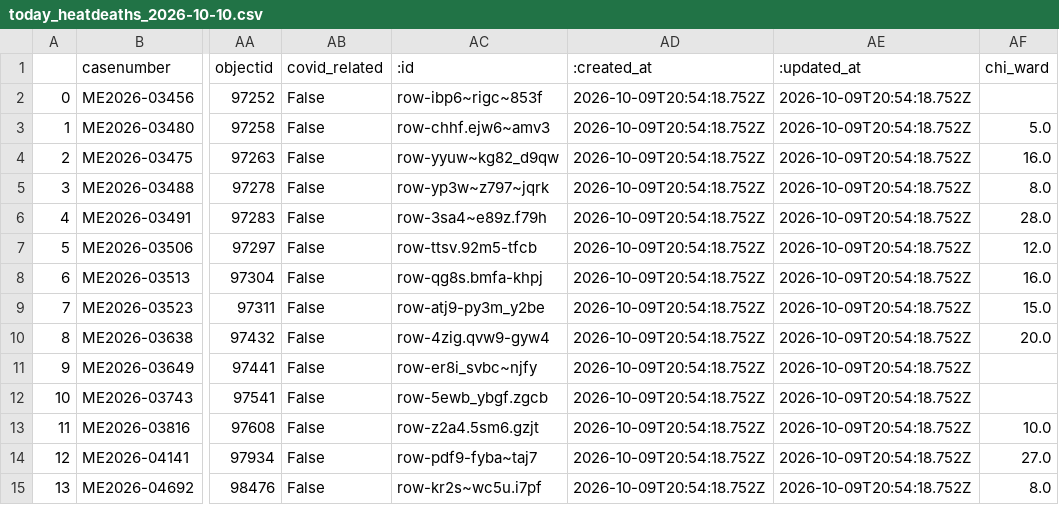
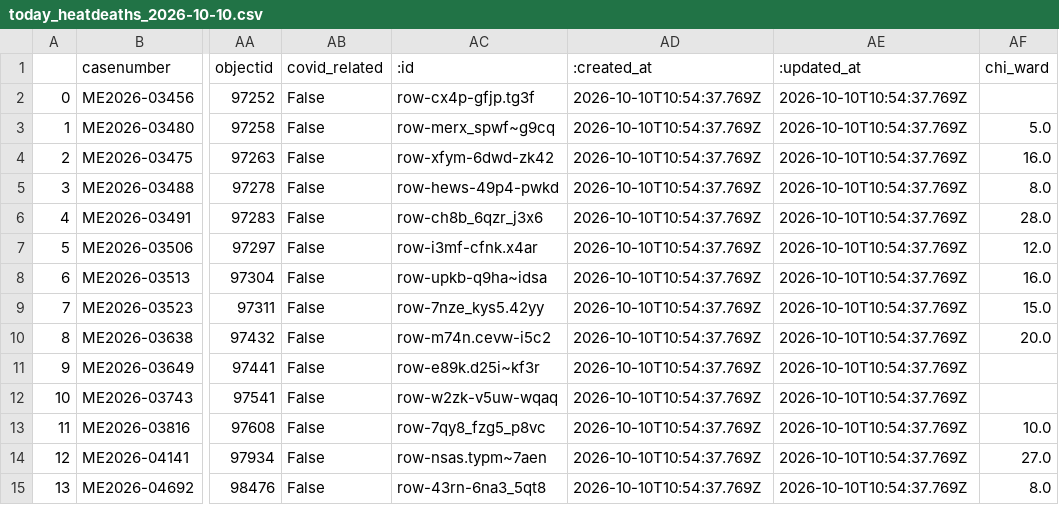
Before and after one commit to cam-rodriguez/cpm_heatbot, a CSV file: data/archive/today_heatdeaths_2026-10-10.csv, drawn as a sheet; only a part is shown, gaps mark what is left out; the diff names each change by its address in the sheet, - before the commit and + after, or states it on an @@ line.

```diff
--- a/data/archive/today_heatdeaths_2026-10-10.csv
+++ b/data/archive/today_heatdeaths_2026-10-10.csv
-AC2 (:id): row-ibp6~rigc~853f
+AC2 (:id): row-cx4p-gfjp.tg3f
-AD2:AD15 (:created_at): 2026-10-09T20:54:18.752Z
+AD2:AD15 (:created_at): 2026-10-10T10:54:37.769Z
-AE2:AE15 (:updated_at): 2026-10-09T20:54:18.752Z
+AE2:AE15 (:updated_at): 2026-10-10T10:54:37.769Z
-AC3 (:id): row-chhf.ejw6~amv3
+AC3 (:id): row-merx_spwf~g9cq
-AC4 (:id): row-yyuw~kg82_d9qw
+AC4 (:id): row-xfym-6dwd-zk42
-AC5 (:id): row-yp3w~z797~jqrk
+AC5 (:id): row-hews-49p4-pwkd
-AC6 (:id): row-3sa4~e89z.f79h
+AC6 (:id): row-ch8b_6qzr_j3x6
-AC7 (:id): row-ttsv.92m5-tfcb
+AC7 (:id): row-i3mf-cfnk.x4ar
-AC8 (:id): row-qg8s.bmfa-khpj
+AC8 (:id): row-upkb-q9ha~idsa
-AC9 (:id): row-atj9-py3m_y2be
+AC9 (:id): row-7nze_kys5.42yy
-AC10 (:id): row-4zig.qvw9-gyw4
+AC10 (:id): row-m74n.cevw-i5c2
-AC11 (:id): row-er8i_svbc~njfy
+AC11 (:id): row-e89k.d25i~kf3r
-AC12 (:id): row-5ewb_ybgf.zgcb
+AC12 (:id): row-w2zk-v5uw-wqaq
-AC13 (:id): row-z2a4.5sm6.gzjt
+AC13 (:id): row-7qy8_fzg5_p8vc
-AC14 (:id): row-pdf9-fyba~taj7
+AC14 (:id): row-nsas.typm~7aen
-AC15 (:id): row-kr2s~wc5u.i7pf
+AC15 (:id): row-43rn-6na3_5qt8
```
Also changed, not shown: data/all_heatdeaths.csv, data/archive/lastversion.csv.
